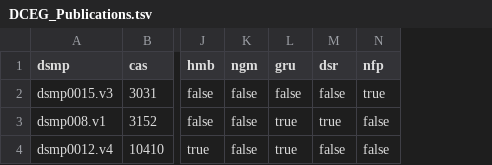
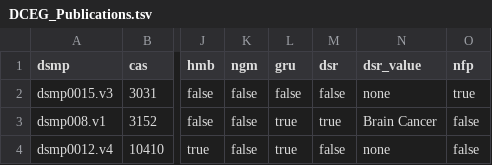
Before and after one commit to episphere/dataplatform, a TSV file: imports/DCEG_Publications.tsv, drawn as a sheet; only a part is shown, gaps mark what is left out; the diff names each change by its address in the sheet, - before the commit and + after, or states it on an @@ line.

Commit message:
Add files via upload

```diff
--- a/imports/DCEG_Publications.tsv
+++ b/imports/DCEG_Publications.tsv
+column N (dsr_value), rows 2-4: none | Brain Cancer | none
```
